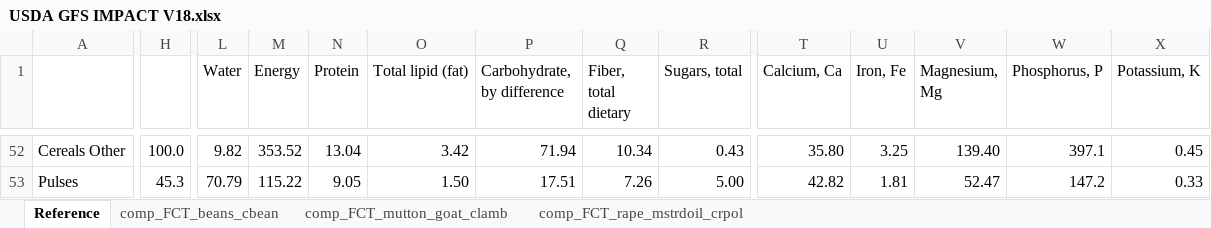
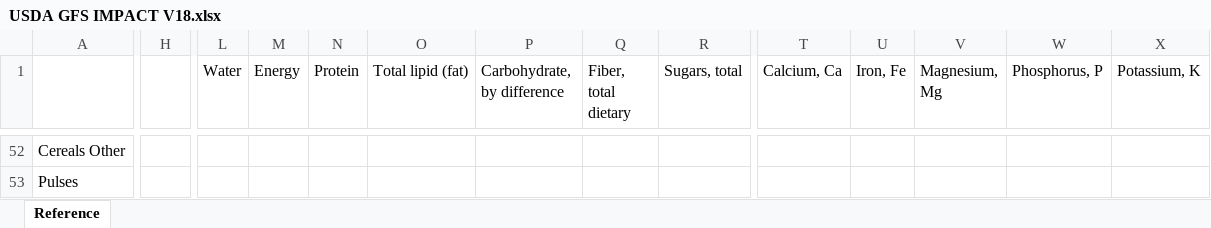
Before and after one commit to GeraldCNelson/nutmod, an Excel workbook: data-raw/NutrientData/USDA GFS IMPACT V18.xlsx, sheet Reference, drawn as a sheet; only a part is shown, gaps mark what is left out; values as stored, in another font and other column widths than the file's, no borders; the diff covers the shown part only; the diff names each change by its address in the sheet, - before the commit and + after, or states it on an @@ line.

```diff
--- a/data-raw/NutrientData/USDA GFS IMPACT V18.xlsx (sheet Reference)
+++ b/data-raw/NutrientData/USDA GFS IMPACT V18.xlsx (sheet Reference)
-sheet tab: comp_FCT_beans_cbean
-sheet tab: comp_FCT_mutton_goat_clamb
-sheet tab: comp_FCT_rape_mstrdoil_crpol
-H52: 100.0
+H52: (empty)
-L52 (Water): 9.82
+L52 (Water): (empty)
-M52 (Energy): 353.52
+M52 (Energy): (empty)
-N52 (Protein): 13.04
+N52 (Protein): (empty)
-O52 (Total lipid (fat)): 3.42
+O52 (Total lipid (fat)): (empty)
-P52 (Carbohydrate, by difference): 71.94
+P52 (Carbohydrate, by difference): (empty)
-Q52 (Fiber, total dietary): 10.34
+Q52 (Fiber, total dietary): (empty)
-R52 (Sugars, total): 0.43
+R52 (Sugars, total): (empty)
-T52 (Calcium, Ca): 35.80
+T52 (Calcium, Ca): (empty)
-U52 (Iron, Fe): 3.25
+U52 (Iron, Fe): (empty)
-V52 (Magnesium, Mg): 139.40
+V52 (Magnesium, Mg): (empty)
-W52 (Phosphorus, P): 397.1
+W52 (Phosphorus, P): (empty)
-X52 (Potassium, K): 0.45
+X52 (Potassium, K): (empty)
-H53: 45.3
+H53: (empty)
-L53 (Water): 70.79
+L53 (Water): (empty)
-M53 (Energy): 115.22
+M53 (Energy): (empty)
-N53 (Protein): 9.05
+N53 (Protein): (empty)
-O53 (Total lipid (fat)): 1.50
+O53 (Total lipid (fat)): (empty)
-P53 (Carbohydrate, by difference): 17.51
+P53 (Carbohydrate, by difference): (empty)
-Q53 (Fiber, total dietary): 7.26
+Q53 (Fiber, total dietary): (empty)
-R53 (Sugars, total): 5.00
+R53 (Sugars, total): (empty)
-T53 (Calcium, Ca): 42.82
+T53 (Calcium, Ca): (empty)
-U53 (Iron, Fe): 1.81
+U53 (Iron, Fe): (empty)
-V53 (Magnesium, Mg): 52.47
+V53 (Magnesium, Mg): (empty)
-W53 (Phosphorus, P): 147.2
+W53 (Phosphorus, P): (empty)
-X53 (Potassium, K): 0.33
+X53 (Potassium, K): (empty)
```
Also changed, not shown: 264 edited cells elsewhere in this sheet, 1 other file.
